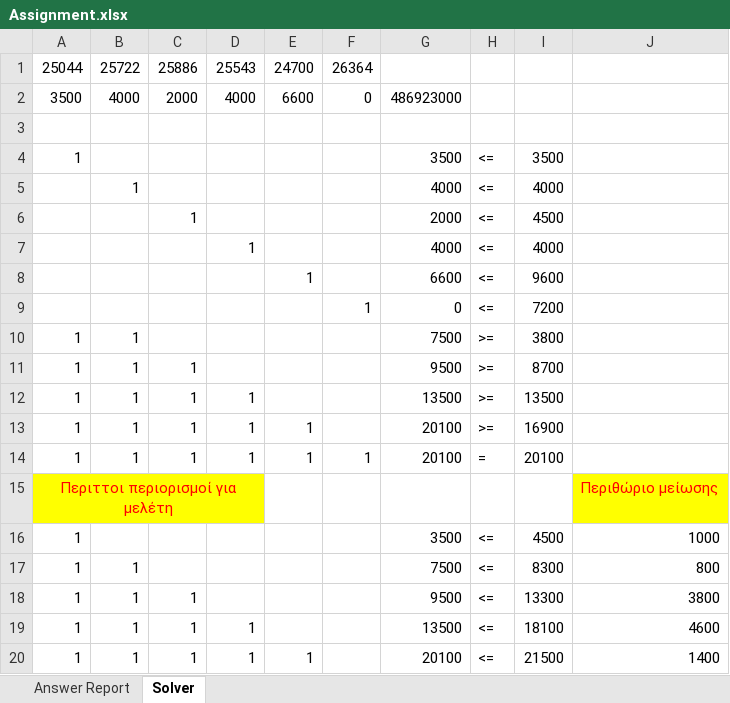
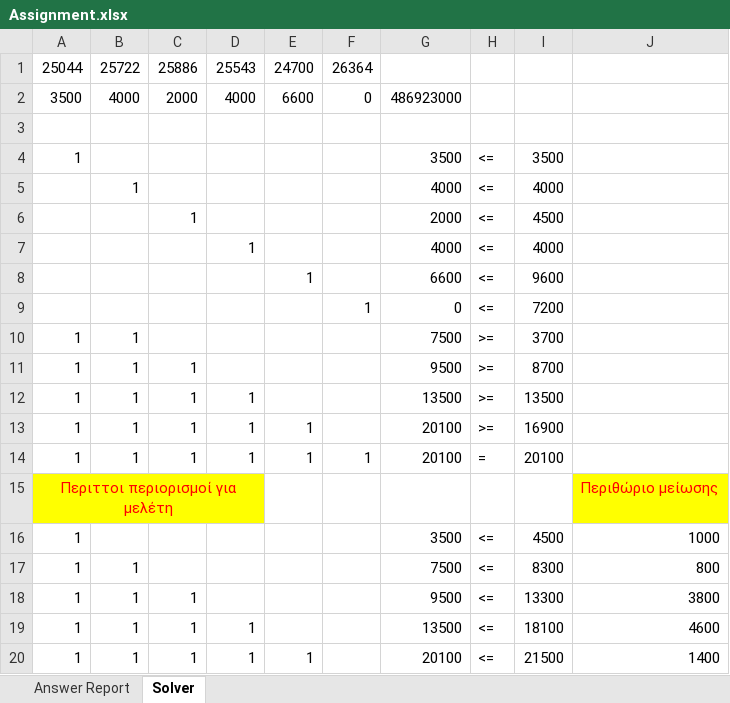
Before and after one commit to koutsompinask/MSC, an Excel workbook: semester A/Oper. Research/Assignment.xlsx, sheet Solver, drawn as a sheet; values as stored, in another font and other column widths than the file's, no borders; the diff names each change by its address in the sheet, - before the commit and + after, or states it on an @@ line.

```diff
--- a/semester A/Oper. Research/Assignment.xlsx (sheet Solver)
+++ b/semester A/Oper. Research/Assignment.xlsx (sheet Solver)
-I10: 3800
+I10: 3700
```
Also changed, not shown: sheet Answer Report, semester A/ergsthrio excel/assignments_7_Koutsompinas.xlsx, 8 other files.
